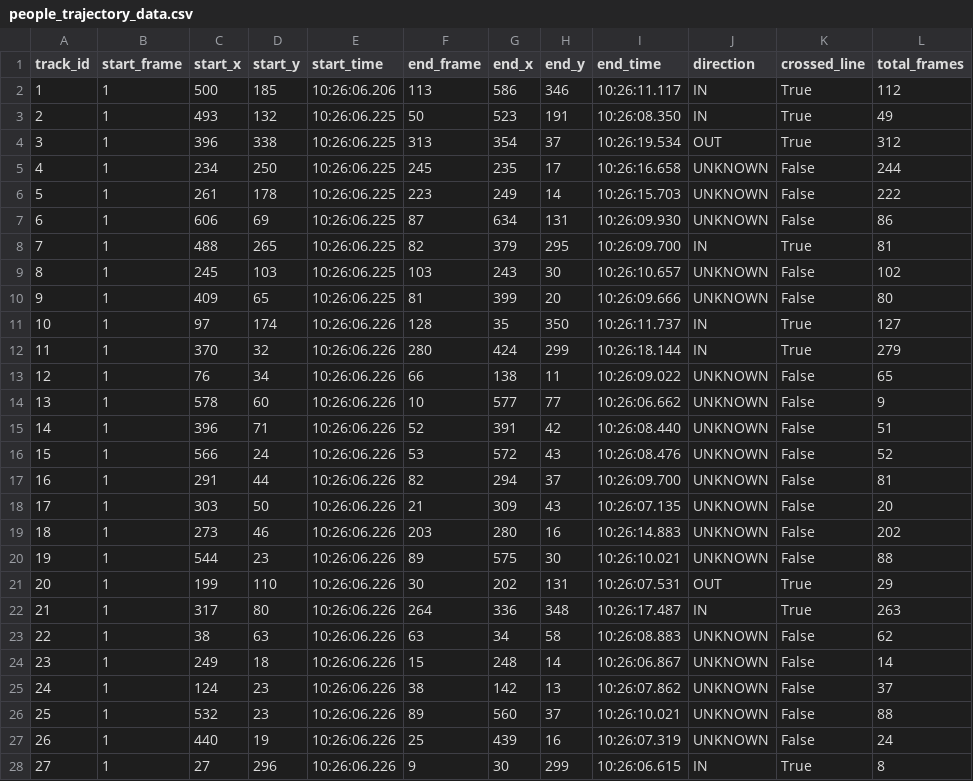
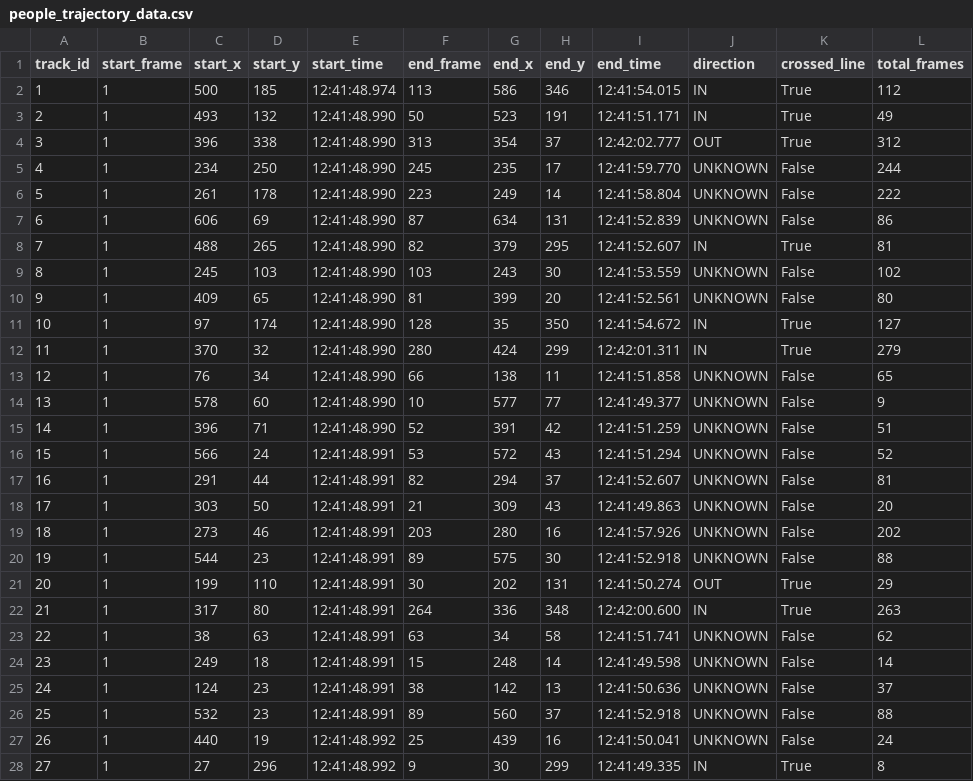
Before and after one commit to denistchob-ctrl/Sensores, a CSV file: people_trajectory_data.csv, drawn as a sheet; only a part is shown; the diff covers the shown part only.

```diff
--- a/people_trajectory_data.csv
+++ b/people_trajectory_data.csv
@@ -1,28 +1,28 @@
 track_id,start_frame,start_x,start_y,start_time,end_frame,end_x,end_y,end_time,direction,crossed_line,total_frames
-1,1,500,185,10:26:06.206,113,586,346,10:26:11.117,IN,True,112
-2,1,493,132,10:26:06.225,50,523,191,10:26:08.350,IN,True,49
-3,1,396,338,10:26:06.225,313,354,37,10:26:19.534,OUT,True,312
-4,1,234,250,10:26:06.225,245,235,17,10:26:16.658,UNKNOWN,False,244
-5,1,261,178,10:26:06.225,223,249,14,10:26:15.703,UNKNOWN,False,222
-6,1,606,69,10:26:06.225,87,634,131,10:26:09.930,UNKNOWN,False,86
-7,1,488,265,10:26:06.225,82,379,295,10:26:09.700,IN,True,81
-8,1,245,103,10:26:06.225,103,243,30,10:26:10.657,UNKNOWN,False,102
-9,1,409,65,10:26:06.225,81,399,20,10:26:09.666,UNKNOWN,False,80
-10,1,97,174,10:26:06.226,128,35,350,10:26:11.737,IN,True,127
-11,1,370,32,10:26:06.226,280,424,299,10:26:18.144,IN,True,279
-12,1,76,34,10:26:06.226,66,138,11,10:26:09.022,UNKNOWN,False,65
-13,1,578,60,10:26:06.226,10,577,77,10:26:06.662,UNKNOWN,False,9
-14,1,396,71,10:26:06.226,52,391,42,10:26:08.440,UNKNOWN,False,51
-15,1,566,24,10:26:06.226,53,572,43,10:26:08.476,UNKNOWN,False,52
-16,1,291,44,10:26:06.226,82,294,37,10:26:09.700,UNKNOWN,False,81
-17,1,303,50,10:26:06.226,21,309,43,10:26:07.135,UNKNOWN,False,20
-18,1,273,46,10:26:06.226,203,280,16,10:26:14.883,UNKNOWN,False,202
-19,1,544,23,10:26:06.226,89,575,30,10:26:10.021,UNKNOWN,False,88
-20,1,199,110,10:26:06.226,30,202,131,10:26:07.531,OUT,True,29
-21,1,317,80,10:26:06.226,264,336,348,10:26:17.487,IN,True,263
-22,1,38,63,10:26:06.226,63,34,58,10:26:08.883,UNKNOWN,False,62
-23,1,249,18,10:26:06.226,15,248,14,10:26:06.867,UNKNOWN,False,14
-24,1,124,23,10:26:06.226,38,142,13,10:26:07.862,UNKNOWN,False,37
-25,1,532,23,10:26:06.226,89,560,37,10:26:10.021,UNKNOWN,False,88
-26,1,440,19,10:26:06.226,25,439,16,10:26:07.319,UNKNOWN,False,24
-27,1,27,296,10:26:06.226,9,30,299,10:26:06.615,IN,True,8
+1,1,500,185,12:41:48.974,113,586,346,12:41:54.015,IN,True,112
+2,1,493,132,12:41:48.990,50,523,191,12:41:51.171,IN,True,49
+3,1,396,338,12:41:48.990,313,354,37,12:42:02.777,OUT,True,312
+4,1,234,250,12:41:48.990,245,235,17,12:41:59.770,UNKNOWN,False,244
+5,1,261,178,12:41:48.990,223,249,14,12:41:58.804,UNKNOWN,False,222
+6,1,606,69,12:41:48.990,87,634,131,12:41:52.839,UNKNOWN,False,86
+7,1,488,265,12:41:48.990,82,379,295,12:41:52.607,IN,True,81
+8,1,245,103,12:41:48.990,103,243,30,12:41:53.559,UNKNOWN,False,102
+9,1,409,65,12:41:48.990,81,399,20,12:41:52.561,UNKNOWN,False,80
+10,1,97,174,12:41:48.990,128,35,350,12:41:54.672,IN,True,127
+11,1,370,32,12:41:48.990,280,424,299,12:42:01.311,IN,True,279
+12,1,76,34,12:41:48.990,66,138,11,12:41:51.858,UNKNOWN,False,65
+13,1,578,60,12:41:48.990,10,577,77,12:41:49.377,UNKNOWN,False,9
+14,1,396,71,12:41:48.990,52,391,42,12:41:51.259,UNKNOWN,False,51
+15,1,566,24,12:41:48.991,53,572,43,12:41:51.294,UNKNOWN,False,52
+16,1,291,44,12:41:48.991,82,294,37,12:41:52.607,UNKNOWN,False,81
+17,1,303,50,12:41:48.991,21,309,43,12:41:49.863,UNKNOWN,False,20
+18,1,273,46,12:41:48.991,203,280,16,12:41:57.926,UNKNOWN,False,202
+19,1,544,23,12:41:48.991,89,575,30,12:41:52.918,UNKNOWN,False,88
+20,1,199,110,12:41:48.991,30,202,131,12:41:50.274,OUT,True,29
+21,1,317,80,12:41:48.991,264,336,348,12:42:00.600,IN,True,263
+22,1,38,63,12:41:48.991,63,34,58,12:41:51.741,UNKNOWN,False,62
+23,1,249,18,12:41:48.991,15,248,14,12:41:49.598,UNKNOWN,False,14
+24,1,124,23,12:41:48.991,38,142,13,12:41:50.636,UNKNOWN,False,37
+25,1,532,23,12:41:48.991,89,560,37,12:41:52.918,UNKNOWN,False,88
+26,1,440,19,12:41:48.992,25,439,16,12:41:50.041,UNKNOWN,False,24
+27,1,27,296,12:41:48.992,9,30,299,12:41:49.335,IN,True,8
```
Also changed, not shown: 119 edited cells elsewhere in this file, 1 other file.
